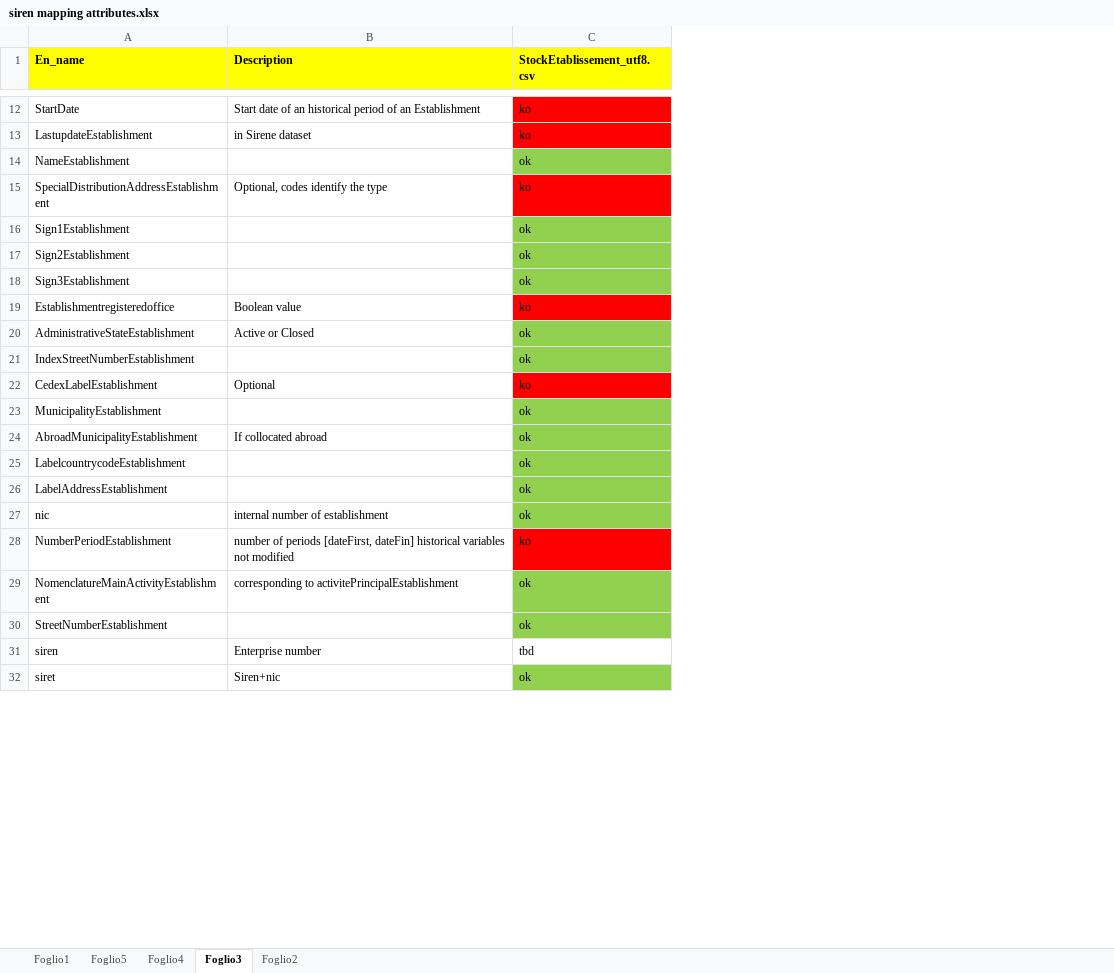
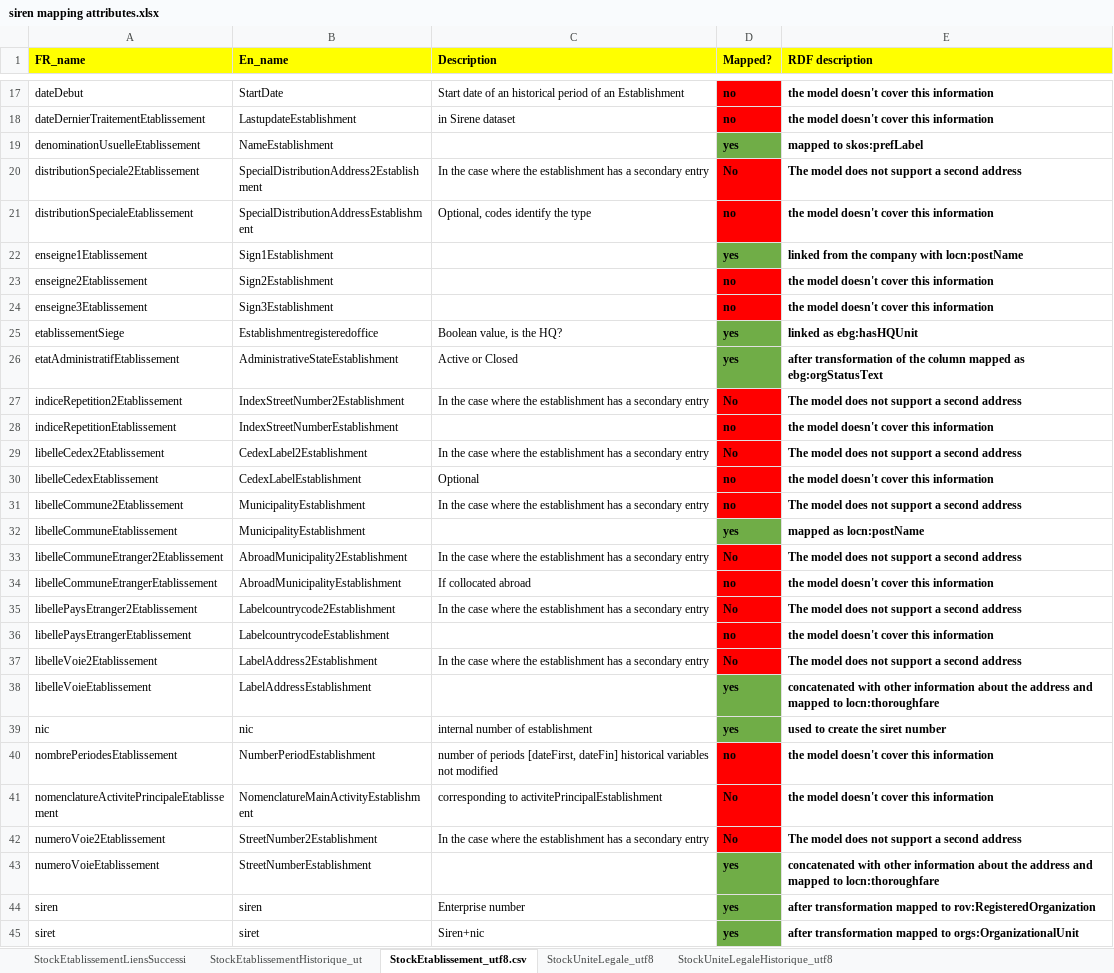
Before and after one commit to eldysha/ebg-siren, an Excel workbook: siren mapping attributes.xlsx, sheet StockEtablissement_utf8.csv, drawn as a sheet; only a part is shown, gaps mark what is left out; values as stored, in another font and other column widths than the file's, no borders; conditional formats not drawn; removed rows and columns are numbered as before the commit, all else as after; the diff covers the shown part only; the diff names each change by its address in the sheet, - before the commit and + after, or states it on an @@ line.

```diff
--- a/siren mapping attributes.xlsx (sheet StockEtablissement_utf8.csv)
+++ b/siren mapping attributes.xlsx (sheet StockEtablissement_utf8.csv)
-sheet tab: Foglio5
+sheet tab: StockEtablissementLiensSuccessi
-sheet tab: Foglio3
+sheet tab: StockEtablissement_utf8.csv
-sheet tab: Foglio2
+sheet tab: StockUniteLegale_utf8
-sheet tab: Foglio1
-sheet tab: Foglio4
+sheet tab: StockEtablissementHistorique_ut
+sheet tab: StockUniteLegaleHistorique_utf8
+column A (FR_name), rows 17-19: dateDebut | dateDernierTraitementEtablissement | denominationUsuelleEtablissement; rows 21-26: distributionSpecialeEtablissement | enseigne1Etablissement | enseigne2Etablissement | enseigne3Etablissement | etablissementSiege | etatAdministratifEtablissement; row 28: indiceRepetitionEtablissement; row 30: libelleCedexEtablissement; row 32: libelleCommuneEtablissement; row 34: libelleCommuneEtrangerEtablissement; row 36: libellePaysEtrangerEtablissement; rows 38-41: libelleVoieEtablissement | nic | nombrePeriodesEtablissement | nomenclatureActivitePrincipaleEtablissement; rows 43-45: numeroVoieEtablissement | siren | siret
-column C (StockEtablissement_utf8.csv), rows 12-32: ko | ko | ok | ko | ok | ok | ok | ko | ok | ok | ko | ok | ok | ok | ok | ok | ko | ok | ok | tbd | ok
+column D (Mapped?), rows 17-19: no | no | yes; rows 21-26: no | yes | no | no | yes | yes; row 28: no; row 30: no; row 32: yes; row 34: no; row 36: no; rows 38-41: yes | yes | no | No; rows 43-45: all yes
+column E (RDF description), rows 17-19: the model doesn't cover this information | the model doesn't cover this information | mapped to skos:prefLabel; rows 21-26: the model doesn't cover this information | linked from the company with locn:postName | the model doesn't cover this information | the model doesn't cover this information | linked as ebg:hasHQUnit | after transformation of the column mapped as ebg:orgStatusText; row 28: the model doesn't cover this information; row 30: the model doesn't cover this information; row 32: mapped as locn:postName; row 34: the model doesn't cover this information; row 36: the model doesn't cover this information; rows 38-41: concatenated with other information about the address and mapped to locn:thoroughfare | used to create the siret number | the model doesn't cover this information | the model doesn't cover this information; rows 43-45: concatenated with other information about the address and mapped to locn:thoroughfare | after transformation mapped to rov:RegisteredOrganization | after transformation mapped to orgs:OrganizationalUnit
+row 20: distributionSpeciale2Etablissement | SpecialDistributionAddress2Establishment | In the case where the establishment has a secondary entry | No | The model does not support a second address
-C25 (Description): Boolean value
+C25 (Description): Boolean value, is the HQ?
+row 27: indiceRepetition2Etablissement | IndexStreetNumber2Establishment | In the case where the establishment has a secondary entry | No | The model does not support a second address
+row 29: libelleCedex2Etablissement | CedexLabel2Establishment | In the case where the establishment has a secondary entry | No | The model does not support a second address
+row 31: libelleCommune2Etablissement | MunicipalityEstablishment | In the case where the establishment has a secondary entry | no | The model does not support a second address
+row 33: libelleCommuneEtranger2Etablissement | AbroadMunicipality2Establishment | In the case where the establishment has a secondary entry | No | The model does not support a second address
+row 35: libellePaysEtranger2Etablissement | Labelcountrycode2Establishment | In the case where the establishment has a secondary entry | No | The model does not support a second address
+row 37: libelleVoie2Etablissement | LabelAddress2Establishment | In the case where the establishment has a secondary entry | No | The model does not support a second address
+row 42: numeroVoie2Etablissement | StreetNumber2Establishment | In the case where the establishment has a secondary entry | No | The model does not support a second address
```
Also changed, not shown: 6 added rows elsewhere in this sheet, sheet StockUniteLegale_utf8, sheet StockEtablissementLiensSuccessi.
